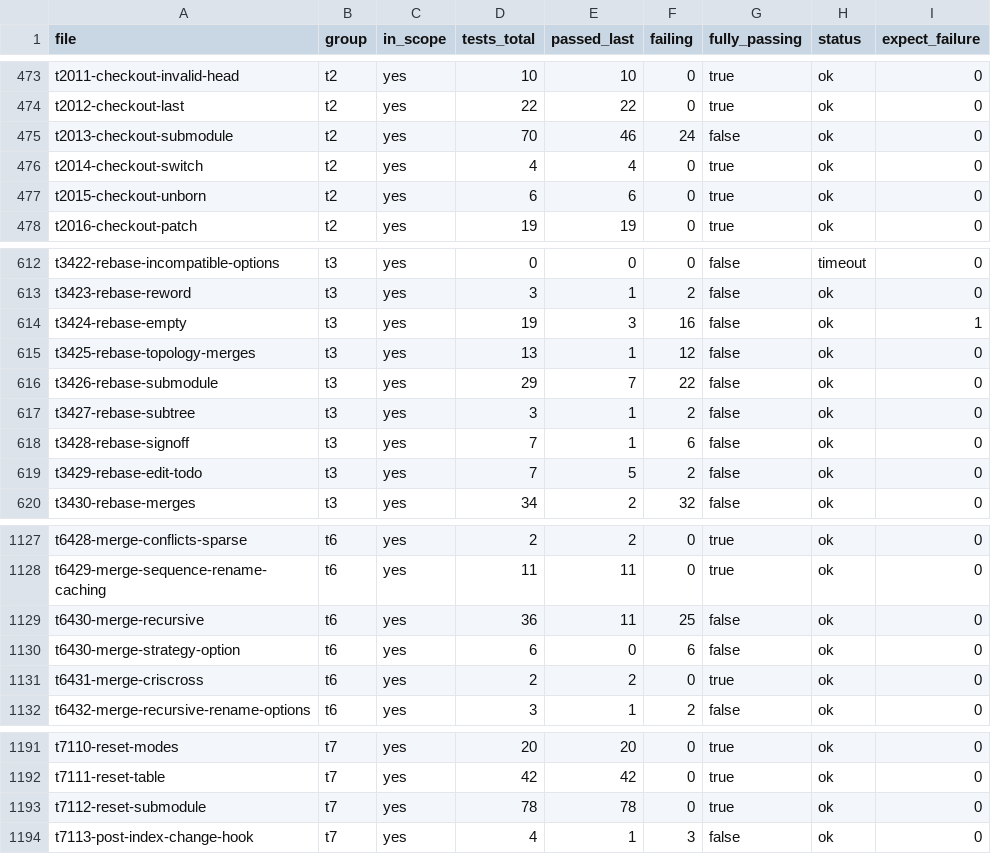
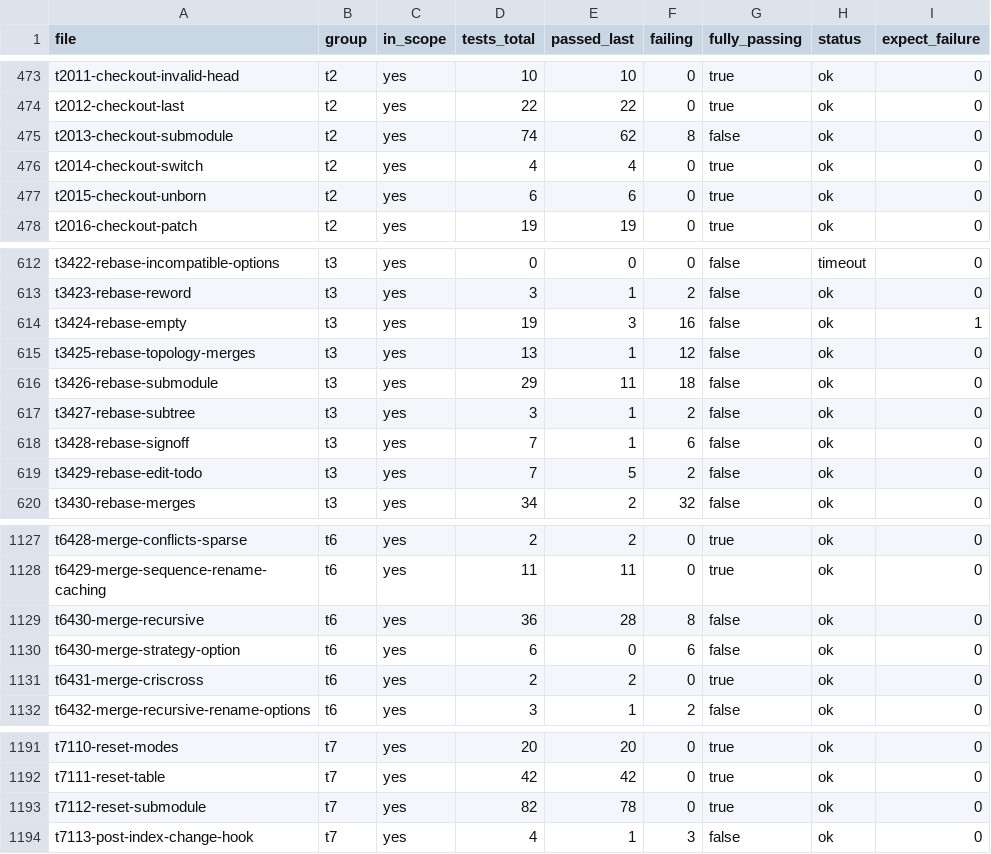
Before and after one commit to dscho/grit, a CSV file: data/test-files.csv, drawn as a sheet; only a part is shown, gaps mark what is left out.

```diff
--- a/data/test-files.csv
+++ b/data/test-files.csv
@@ -474,3 +474,3 @@ t2011-checkout-invalid-head	t2	yes	10	10	0	true	ok	0
 t2012-checkout-last	t2	yes	22	22	0	true	ok	0
-t2013-checkout-submodule	t2	yes	70	46	24	false	ok	0
+t2013-checkout-submodule	t2	yes	74	62	8	false	ok	0
 t2014-checkout-switch	t2	yes	4	4	0	true	ok	0
@@ -615,3 +615,3 @@ t3424-rebase-empty	t3	yes	19	3	16	false	ok	1
 t3425-rebase-topology-merges	t3	yes	13	1	12	false	ok	0
-t3426-rebase-submodule	t3	yes	29	7	22	false	ok	0
+t3426-rebase-submodule	t3	yes	29	11	18	false	ok	0
 t3427-rebase-subtree	t3	yes	3	1	2	false	ok	0
@@ -1128,3 +1128,3 @@ t6428-merge-conflicts-sparse	t6	yes	2	2	0	true	ok	0
 t6429-merge-sequence-rename-caching	t6	yes	11	11	0	true	ok	0
-t6430-merge-recursive	t6	yes	36	11	25	false	ok	0
+t6430-merge-recursive	t6	yes	36	28	8	false	ok	0
 t6430-merge-strategy-option	t6	yes	6	0	6	false	ok	0
@@ -1192,3 +1192,3 @@ t7110-reset-modes	t7	yes	20	20	0	true	ok	0
 t7111-reset-table	t7	yes	42	42	0	true	ok	0
-t7112-reset-submodule	t7	yes	78	78	0	true	ok	0
+t7112-reset-submodule	t7	yes	82	78	0	true	ok	0
 t7113-post-index-change-hook	t7	yes	4	1	3	false	ok	0
```
Also changed, not shown: 8 other files.
